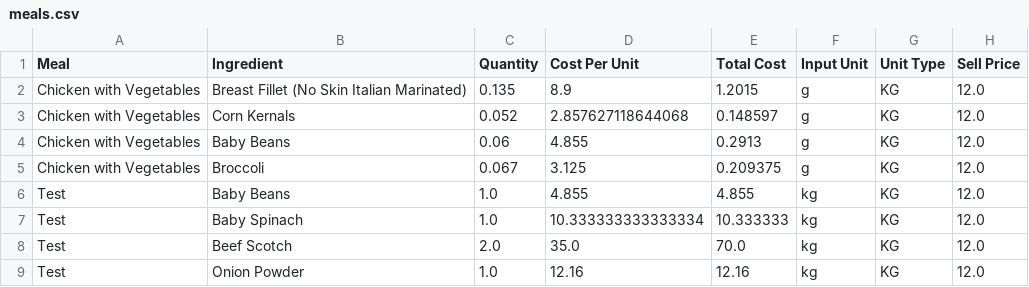
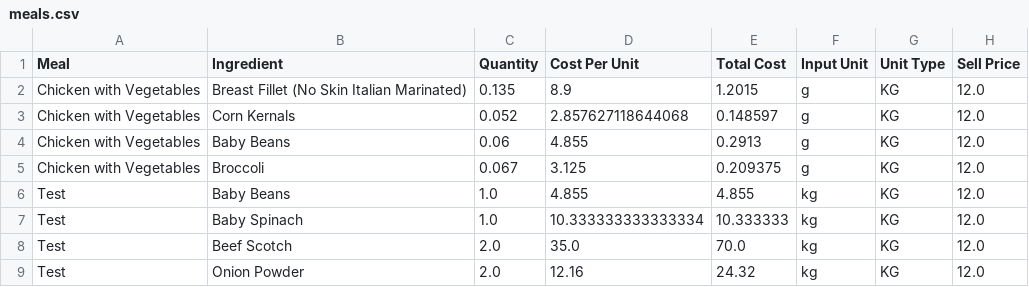
Before and after one commit to LukeCreativeInd/cleaneatscostings, a CSV file: data/meals.csv, drawn as a sheet.

Commit message:
Save edited meal 2025-08-08T03:31:33.376119Z

```diff
--- a/data/meals.csv
+++ b/data/meals.csv
@@ -8,2 +8,2 @@ Test,Baby Spinach,1.0,10.333333333333334,10.333333,kg,KG,12.0
 Test,Beef Scotch,2.0,35.0,70.0,kg,KG,12.0
-Test,Onion Powder,1.0,12.16,12.16,kg,KG,12.0
+Test,Onion Powder,2.0,12.16,24.32,kg,KG,12.0
```
